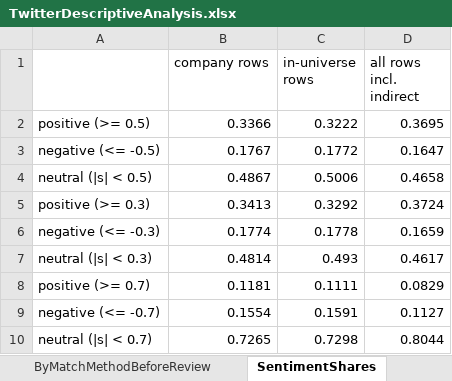
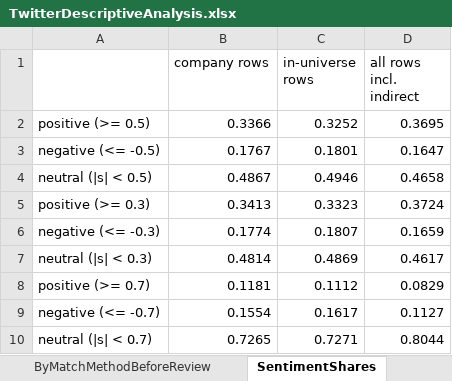
Before and after one commit to Steven-McQueen/MasterDataHandling, an Excel workbook: 5) MapTweetCompany/2) MapToTickers/TwitterDescriptiveAnalysis.xlsx, sheet SentimentShares, drawn as a sheet; values as stored, in another font and other column widths than the file's, no borders; the diff names each change by its address in the sheet, - before the commit and + after, or states it on an @@ line.

```diff
--- a/5) MapTweetCompany/2) MapToTickers/TwitterDescriptiveAnalysis.xlsx (sheet SentimentShares)
+++ b/5) MapTweetCompany/2) MapToTickers/TwitterDescriptiveAnalysis.xlsx (sheet SentimentShares)
-C2 (in-universe rows): 0.3222
+C2 (in-universe rows): 0.3252
-C3 (in-universe rows): 0.1772
+C3 (in-universe rows): 0.1801
-C4 (in-universe rows): 0.5006
+C4 (in-universe rows): 0.4946
-C5 (in-universe rows): 0.3292
+C5 (in-universe rows): 0.3323
-C6 (in-universe rows): 0.1778
+C6 (in-universe rows): 0.1807
-C7 (in-universe rows): 0.493
+C7 (in-universe rows): 0.4869
-C8 (in-universe rows): 0.1111
+C8 (in-universe rows): 0.1112
-C9 (in-universe rows): 0.1591
+C9 (in-universe rows): 0.1617
-C10 (in-universe rows): 0.7298
+C10 (in-universe rows): 0.7271
```
Also changed, not shown: sheet ReviewedPairs, sheet Top50Companies, sheet ByMatchMethod, sheet Part1Share, sheet ByReferenceType, sheet ReferenceShare, 1 more sheet, other sheet tabs, 5) MapTweetCompany/2) MapToTickers/TickerTwitterReview.xlsx, 5 other files.
